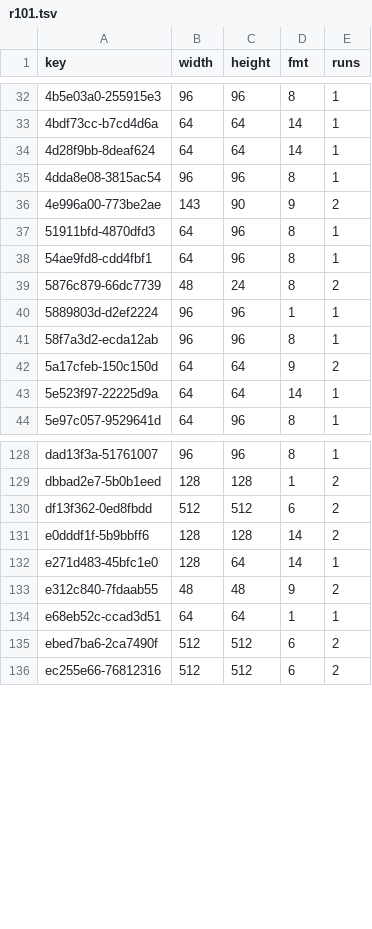
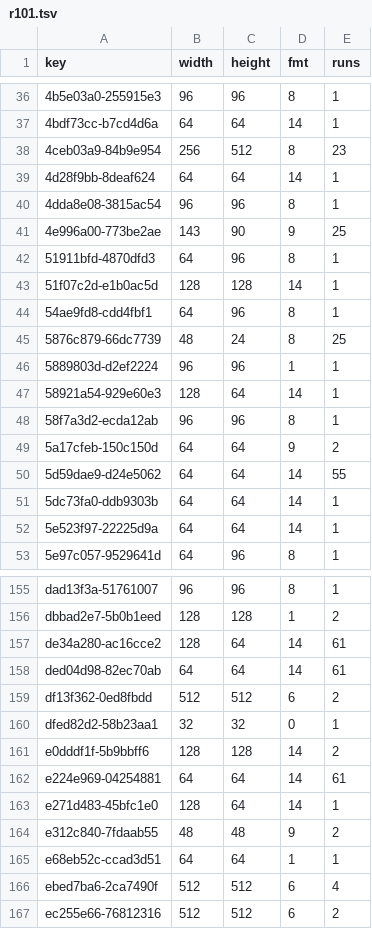
Before and after one commit to Bruceleeto/re4dc, a TSV file: port/dreamcast/tools/d367/vram/resident/r101.tsv, drawn as a sheet; only a part is shown, gaps mark what is left out; the diff covers the shown part only.

```diff
--- a/port/dreamcast/tools/d367/vram/resident/r101.tsv
+++ b/port/dreamcast/tools/d367/vram/resident/r101.tsv
@@ -33,11 +37,16 @@ key	width	height	fmt	runs
 4bdf73cc-b7cd4d6a	64	64	14	1
+4ceb03a9-84b9e954	256	512	8	23
 4d28f9bb-8deaf624	64	64	14	1
 4dda8e08-3815ac54	96	96	8	1
-4e996a00-773be2ae	143	90	9	2
+4e996a00-773be2ae	143	90	9	25
 51911bfd-4870dfd3	64	96	8	1
+51f07c2d-e1b0ac5d	128	128	14	1
 54ae9fd8-cdd4fbf1	64	96	8	1
-5876c879-66dc7739	48	24	8	2
+5876c879-66dc7739	48	24	8	25
 5889803d-d2ef2224	96	96	1	1
+58921a54-929e60e3	128	64	14	1
 58f7a3d2-ecda12ab	96	96	8	1
 5a17cfeb-150c150d	64	64	9	2
+5d59dae9-d24e5062	64	64	14	55
+5dc73fa0-ddb9303b	64	64	14	1
 5e523f97-22225d9a	64	64	14	1
@@ -129,4 +156,8 @@ dad13f3a-51761007	96	96	8	1
 dbbad2e7-5b0b1eed	128	128	1	2
+de34a280-ac16cce2	128	64	14	61
+ded04d98-82ec70ab	64	64	14	61
 df13f362-0ed8fbdd	512	512	6	2
+dfed82d2-58b23aa1	32	32	0	1
 e0dddf1f-5b9bbff6	128	128	14	2
+e224e969-04254881	64	64	14	61
 e271d483-45bfc1e0	128	64	14	1
@@ -134,3 +165,3 @@ e312c840-7fdaab55	48	48	9	2
 e68eb52c-ccad3d51	64	64	1	1
-ebed7ba6-2ca7490f	512	512	6	2
+ebed7ba6-2ca7490f	512	512	6	4
 ec255e66-76812316	512	512	6	2
```
Also changed, not shown: 29 added rows and 3 edited cells elsewhere in this file, 2 other files.
